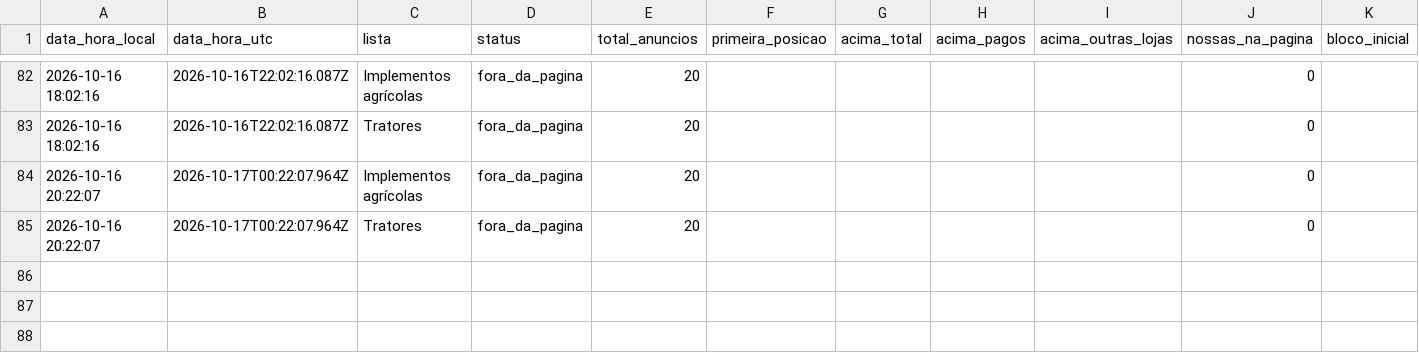
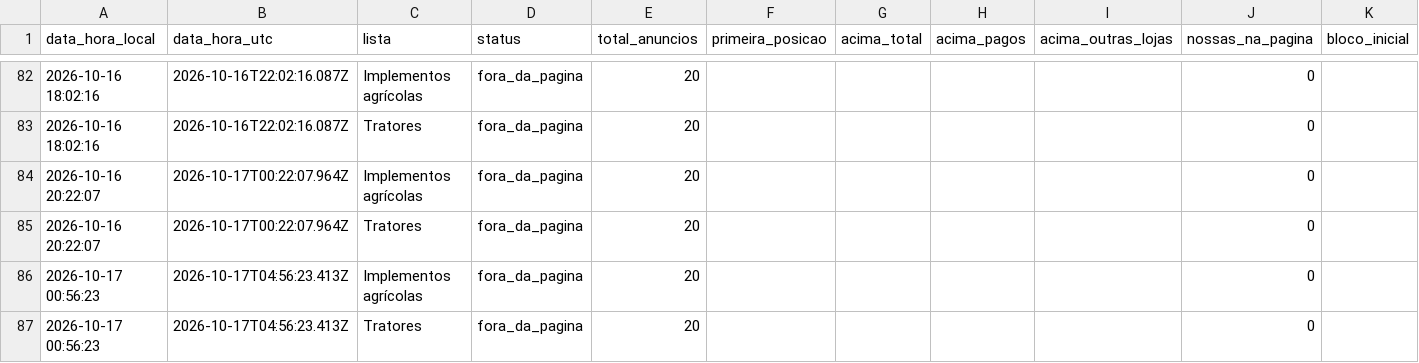
Before and after one commit to kauamoraesdecristo-arch/medidor-anuncios, a CSV file: dados/posicoes.csv, drawn as a sheet; only a part is shown, gaps mark what is left out; the diff names each change by its address in the sheet, - before the commit and + after, or states it on an @@ line.

```diff
--- a/dados/posicoes.csv
+++ b/dados/posicoes.csv
+row 86: 2026-10-17 00:56:23 | 2026-10-17T04:56:23.413Z | Implementos agrícolas | fora_da_pagina | 20 |  |  |  |  | 0
+row 87: 2026-10-17 00:56:23 | 2026-10-17T04:56:23.413Z | Tratores | fora_da_pagina | 20 |  |  |  |  | 0
```
Also changed, not shown: 1 other file.
